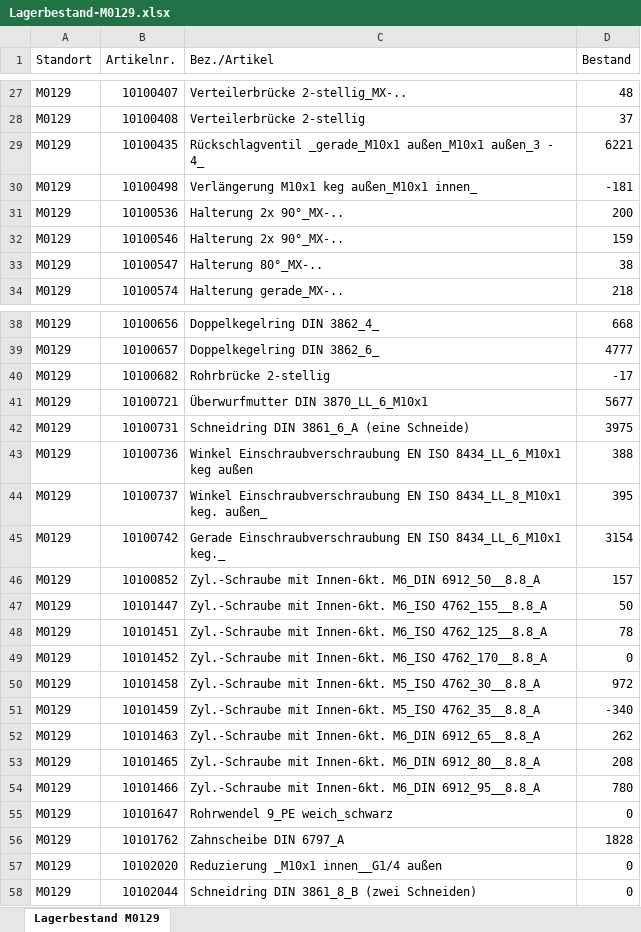
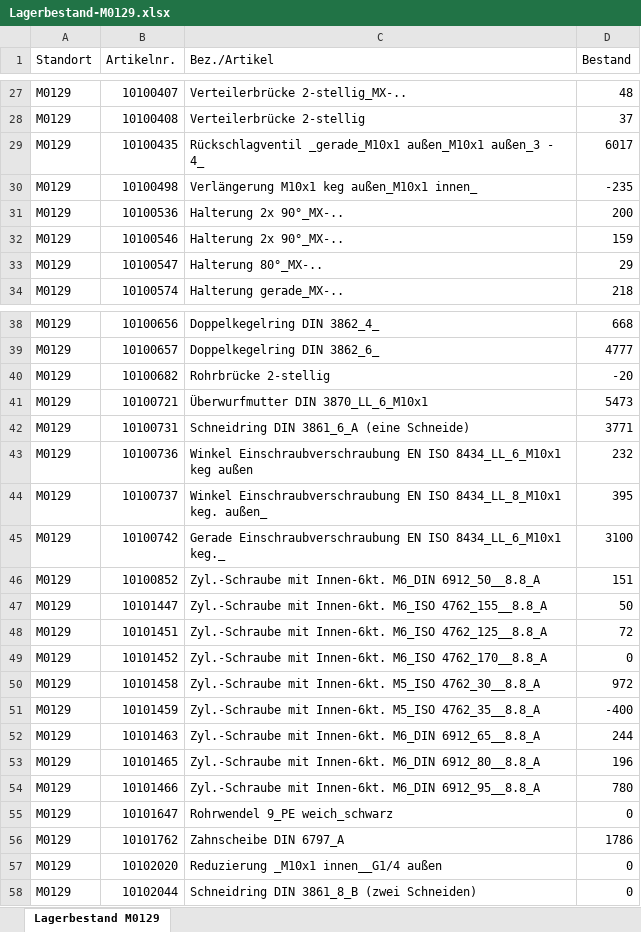
Before and after one commit to ComicMatthew/MarioDB, an Excel workbook: Lagerbestand-M0129.xlsx, sheet Lagerbestand M0129, drawn as a sheet; only a part is shown, gaps mark what is left out; values as stored, in another font and other column widths than the file's, no borders; the diff covers the shown part only; the diff names each change by its address in the sheet, - before the commit and + after, or states it on an @@ line.

```diff
--- a/Lagerbestand-M0129.xlsx (sheet Lagerbestand M0129)
+++ b/Lagerbestand-M0129.xlsx (sheet Lagerbestand M0129)
-D29 (Bestand): 6221
+D29 (Bestand): 6017
-D30 (Bestand): -181
+D30 (Bestand): -235
-D33 (Bestand): 38
+D33 (Bestand): 29
-D40 (Bestand): -17
+D40 (Bestand): -20
-D41 (Bestand): 5677
+D41 (Bestand): 5473
-D42 (Bestand): 3975
+D42 (Bestand): 3771
-D43 (Bestand): 388
+D43 (Bestand): 232
-D45 (Bestand): 3154
+D45 (Bestand): 3100
-D46 (Bestand): 157
+D46 (Bestand): 151
-D48 (Bestand): 78
+D48 (Bestand): 72
-D51 (Bestand): -340
+D51 (Bestand): -400
-D52 (Bestand): 262
+D52 (Bestand): 244
-D53 (Bestand): 208
+D53 (Bestand): 196
-D56 (Bestand): 1828
+D56 (Bestand): 1786
```
Also changed, not shown: 28 edited cells elsewhere in this sheet, 2 other files.
